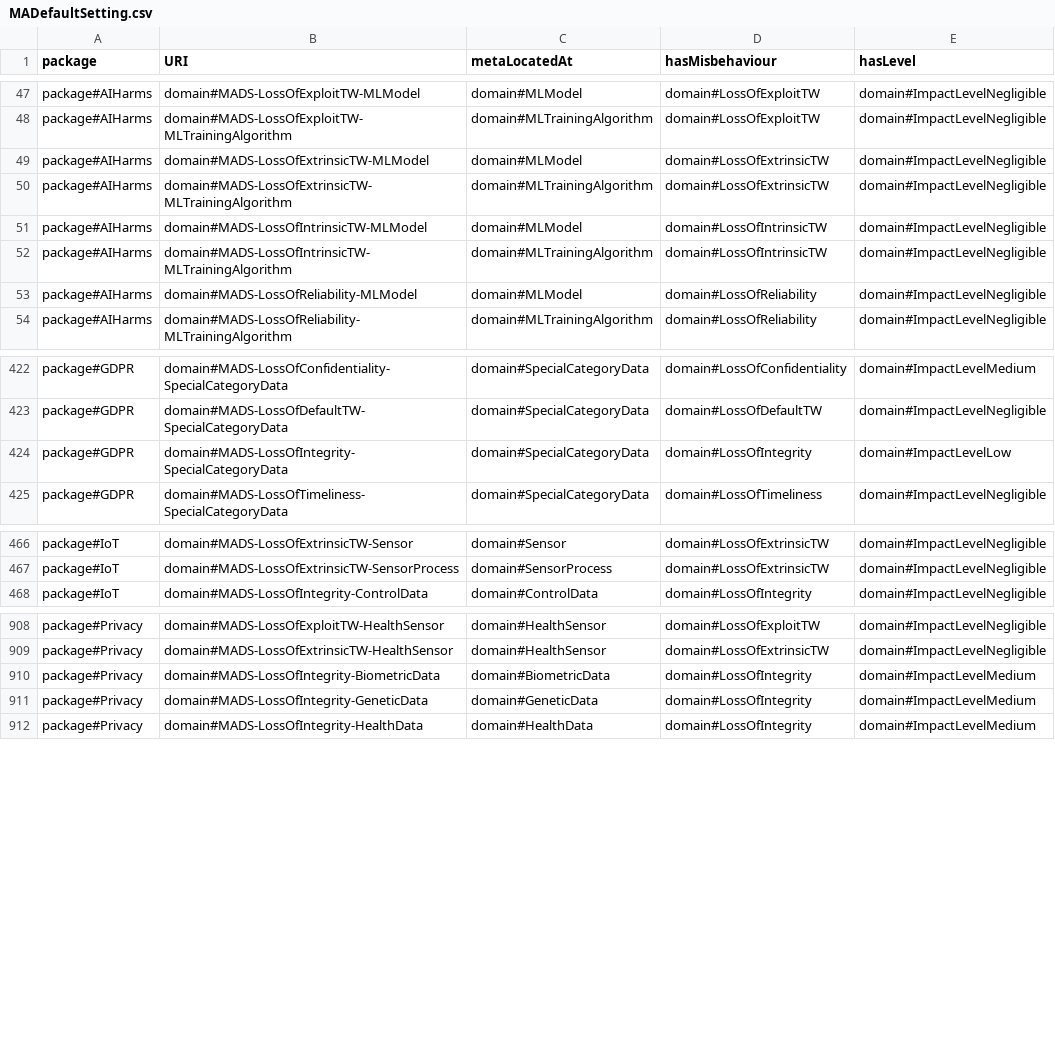
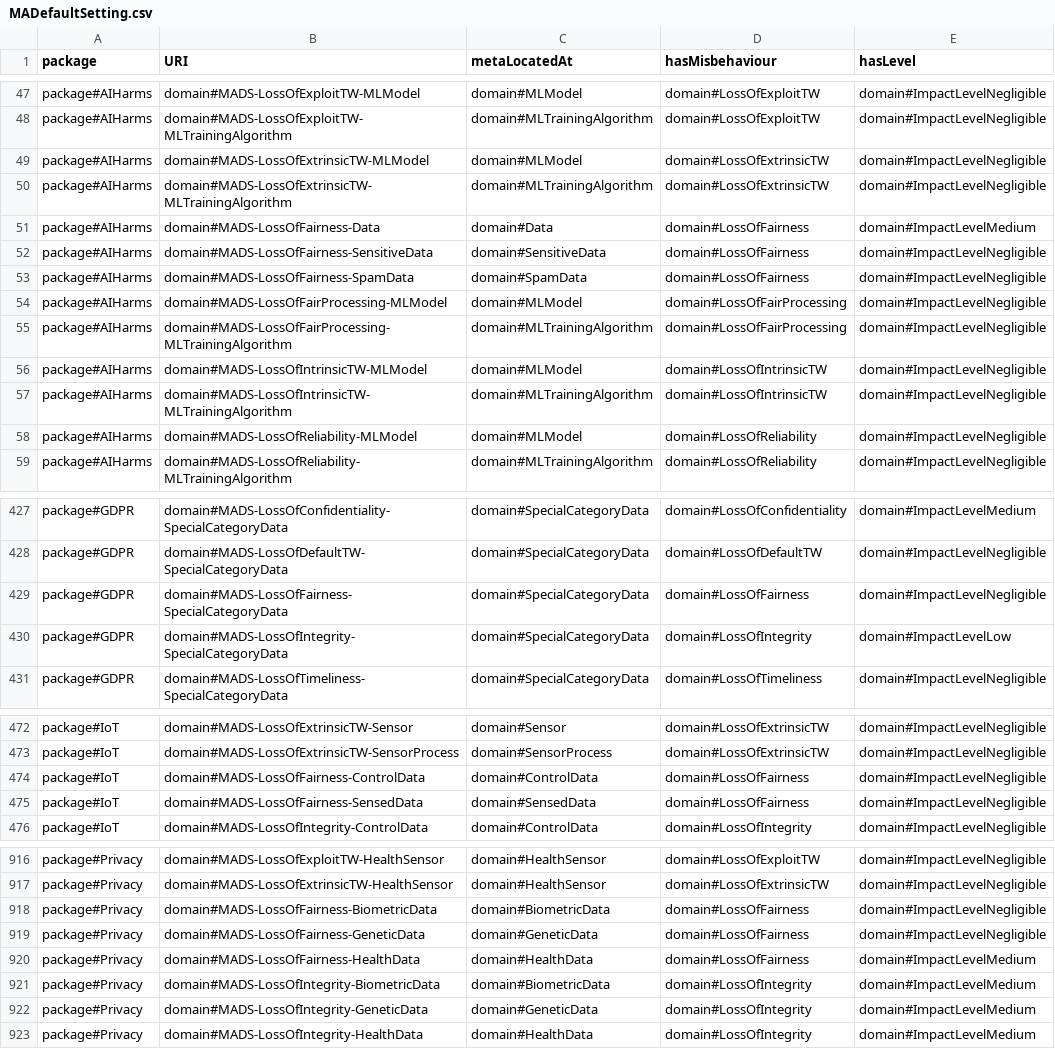
Before and after one commit to Spyderisk/domain-network, a CSV file: csv/MADefaultSetting.csv, drawn as a sheet; only a part is shown, gaps mark what is left out; the diff names each change by its address in the sheet, - before the commit and + after, or states it on an @@ line.

```diff
--- a/csv/MADefaultSetting.csv
+++ b/csv/MADefaultSetting.csv
+row 51: package#AIHarms | domain#MADS-LossOfFairness-Data | domain#Data | domain#LossOfFairness | domain#ImpactLevelMedium
+row 52: package#AIHarms | domain#MADS-LossOfFairness-SensitiveData | domain#SensitiveData | domain#LossOfFairness | domain#ImpactLevelNegligible
+row 53: package#AIHarms | domain#MADS-LossOfFairness-SpamData | domain#SpamData | domain#LossOfFairness | domain#ImpactLevelNegligible
+row 54: package#AIHarms | domain#MADS-LossOfFairProcessing-MLModel | domain#MLModel | domain#LossOfFairProcessing | domain#ImpactLevelNegligible
+row 55: package#AIHarms | domain#MADS-LossOfFairProcessing-MLTrainingAlgorithm | domain#MLTrainingAlgorithm | domain#LossOfFairProcessing | domain#ImpactLevelNegligible
+row 429: package#GDPR | domain#MADS-LossOfFairness-SpecialCategoryData | domain#SpecialCategoryData | domain#LossOfFairness | domain#ImpactLevelNegligible
+row 474: package#IoT | domain#MADS-LossOfFairness-ControlData | domain#ControlData | domain#LossOfFairness | domain#ImpactLevelNegligible
+row 475: package#IoT | domain#MADS-LossOfFairness-SensedData | domain#SensedData | domain#LossOfFairness | domain#ImpactLevelNegligible
+row 918: package#Privacy | domain#MADS-LossOfFairness-BiometricData | domain#BiometricData | domain#LossOfFairness | domain#ImpactLevelNegligible
+row 919: package#Privacy | domain#MADS-LossOfFairness-GeneticData | domain#GeneticData | domain#LossOfFairness | domain#ImpactLevelNegligible
+row 920: package#Privacy | domain#MADS-LossOfFairness-HealthData | domain#HealthData | domain#LossOfFairness | domain#ImpactLevelMedium
```
Also changed, not shown: csv/Control.csv, csv/ControlStrategy.csv, 2 other files.
